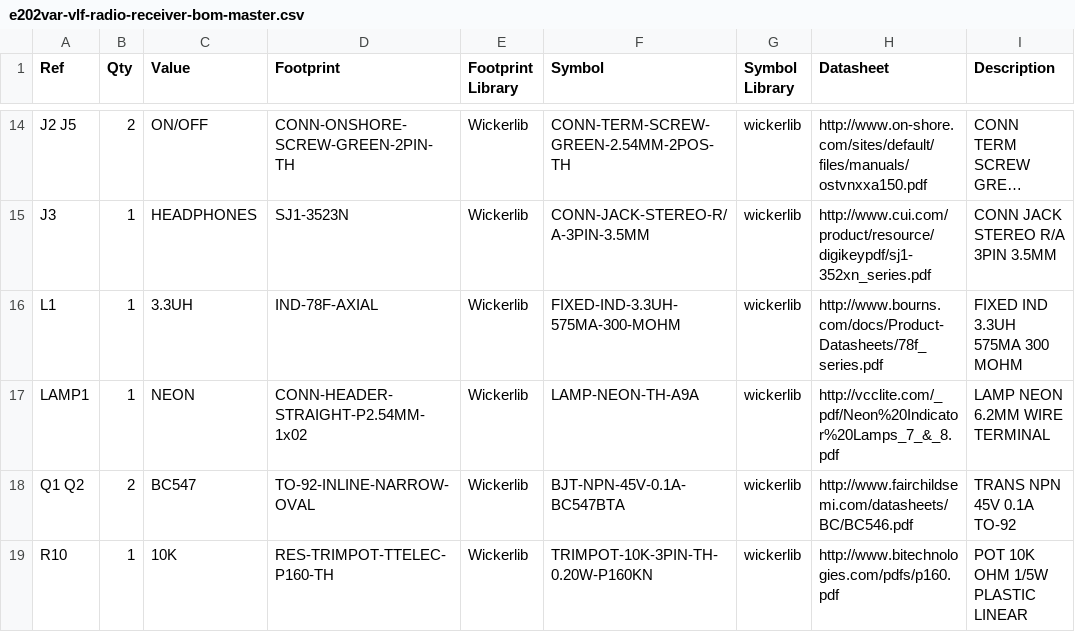
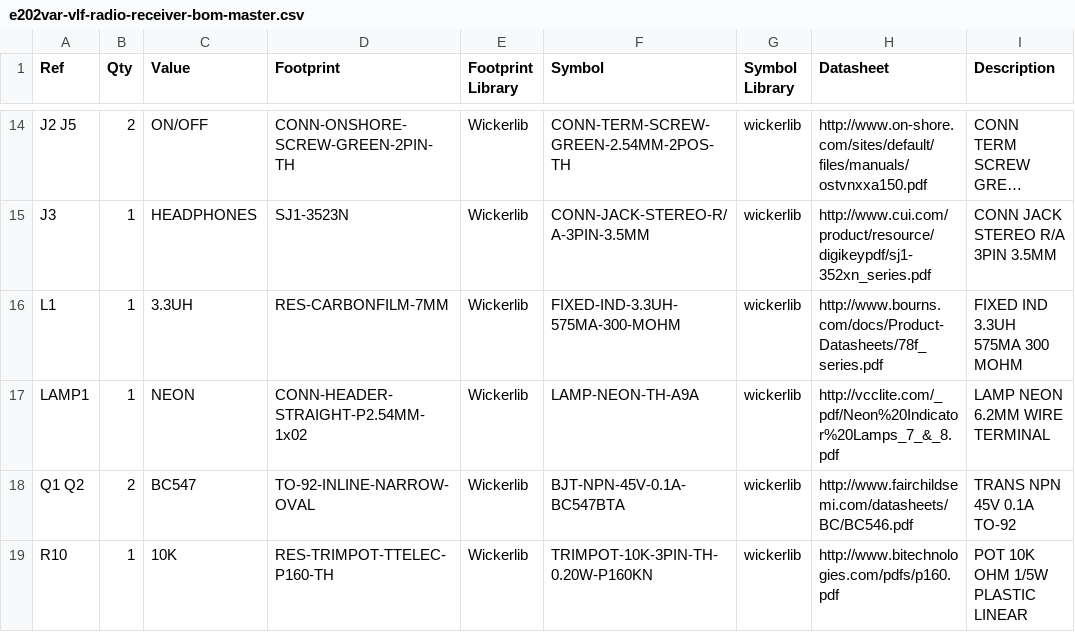
Before and after one commit to wickerbox/E202VAR-Natural-Radio-Receiver, a CSV file: e202var-vlf-radio-receiver/bom/e202var-vlf-radio-receiver-bom-master.csv, drawn as a sheet; only a part is shown, gaps mark what is left out; long unchanged cells end in …; the diff names each change by its address in the sheet, - before the commit and + after, or states it on an @@ line.

```diff
--- a/e202var-vlf-radio-receiver/bom/e202var-vlf-radio-receiver-bom-master.csv
+++ b/e202var-vlf-radio-receiver/bom/e202var-vlf-radio-receiver-bom-master.csv
-D16 (Footprint): IND-78F-AXIAL
+D16 (Footprint): RES-CARBONFILM-7MM
```
Also changed, not shown: 25 other files.
